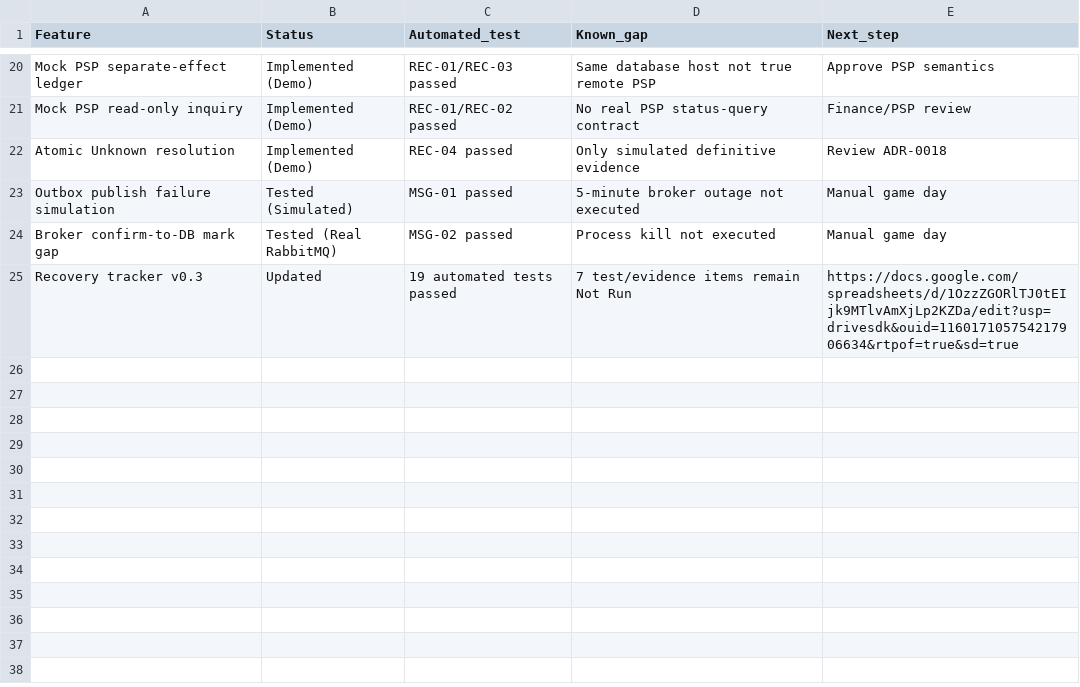
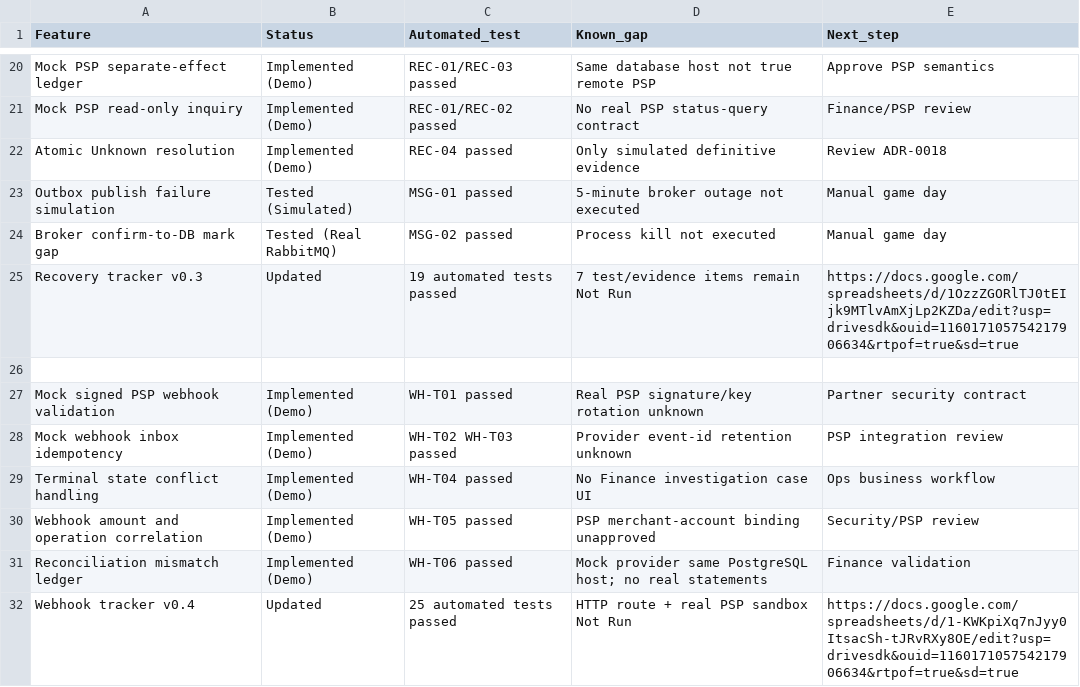
Before and after one commit to mic9971/PaymentGateway-Architecture, a CSV file: docs/10-implementation/IMPLEMENTATION-STATUS.csv, drawn as a sheet; only a part is shown, gaps mark what is left out.

Commit message:
docs(webhook): link v0.4 Excel and 25-test CI proof from repository index

```diff
--- a/docs/10-implementation/IMPLEMENTATION-STATUS.csv
+++ b/docs/10-implementation/IMPLEMENTATION-STATUS.csv
@@ -25 +25,8 @@ Broker confirm-to-DB mark gap,Tested (Real RabbitMQ),MSG-02 passed,Process kill
 Recovery tracker v0.3,Updated,19 automated tests passed,7 test/evidence items remain Not Run,https://docs.google.com/spreadsheets/d/1OzzZGORlTJ0tEIjk9MTlvAmXjLp2KZDa/edit?usp=drivesdk&ouid=116017105754217906634&rtpof=true&sd=true
+
+Mock signed PSP webhook validation,Implemented (Demo),WH-T01 passed,Real PSP signature/key rotation unknown,Partner security contract
+Mock webhook inbox idempotency,Implemented (Demo),WH-T02 WH-T03 passed,Provider event-id retention unknown,PSP integration review
+Terminal state conflict handling,Implemented (Demo),WH-T04 passed,No Finance investigation case UI,Ops business workflow
+Webhook amount and operation correlation,Implemented (Demo),WH-T05 passed,PSP merchant-account binding unapproved,Security/PSP review
+Reconciliation mismatch ledger,Implemented (Demo),WH-T06 passed,Mock provider same PostgreSQL host; no real statements,Finance validation
+Webhook tracker v0.4,Updated,25 automated tests passed,HTTP route + real PSP sandbox Not Run,https://docs.google.com/spreadsheets/d/1-KWKpiXq7nJyy0ItsacSh-tJRvRXy8OE/edit?usp=drivesdk&ouid=116017105754217906634&rtpof=true&sd=true
```
Also changed, not shown: 1 other file.
